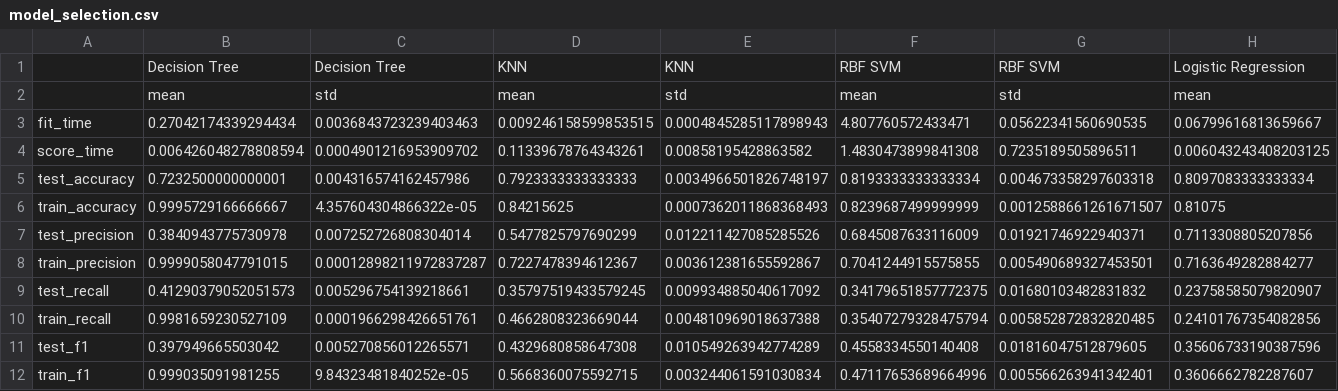
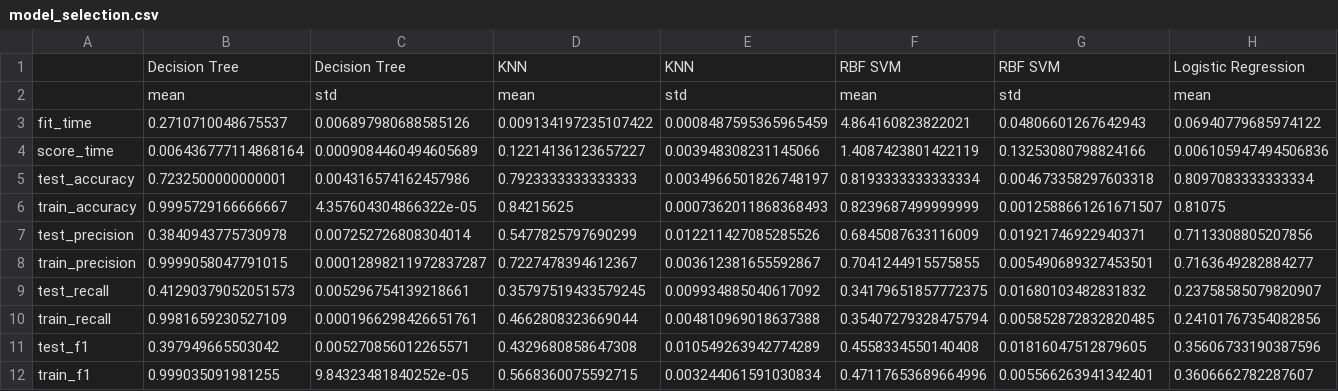
Before and after one commit to UBC-MDS/Credit_Card_Default_Prediction_Group13, a CSV file: results/model/model_selection.csv, drawn as a sheet; only a part is shown; the diff covers the shown part only; the diff names each change by its address in the sheet, - before the commit and + after, or states it on an @@ line.

Commit message:
added Model_score.csv

```diff
--- a/results/model/model_selection.csv
+++ b/results/model/model_selection.csv
-B3: 0.27042174339294434
+B3: 0.2710710048675537
-C3: 0.0036843723239403463
+C3: 0.006897980688585126
-D3: 0.009246158599853515
+D3: 0.009134197235107422
-E3: 0.0004845285117898943
+E3: 0.0008487595365965459
-F3: 4.807760572433471
+F3: 4.864160823822021
-G3: 0.05622341560690535
+G3: 0.04806601267642943
-H3: 0.06799616813659667
+H3: 0.06940779685974122
-B4: 0.006426048278808594
+B4: 0.006436777114868164
-C4: 0.0004901216953909702
+C4: 0.0009084460494605689
-D4: 0.11339678764343261
+D4: 0.12214136123657227
-E4: 0.00858195428863582
+E4: 0.003948308231145066
-F4: 1.4830473899841308
+F4: 1.4087423801422119
-G4: 0.7235189505896511
+G4: 0.13253080798824166
-H4: 0.006043243408203125
+H4: 0.006105947494506836
```
Also changed, not shown: 10 edited cells elsewhere in this file, 2 other files.
